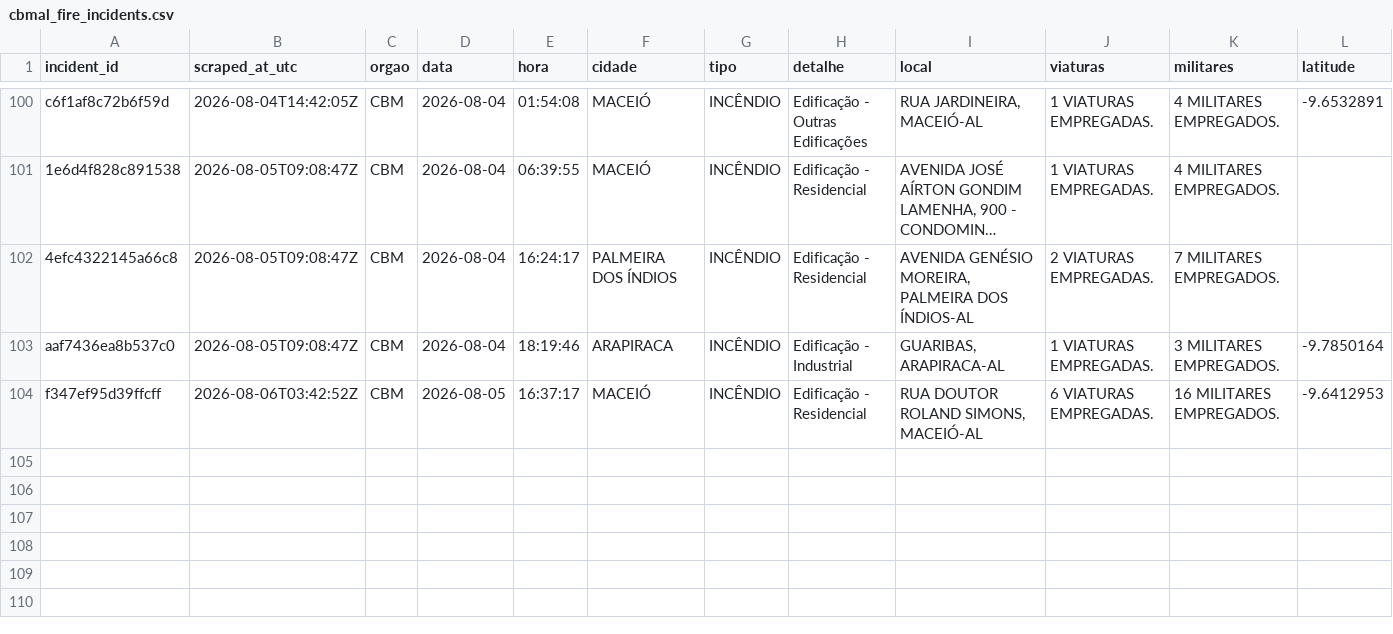
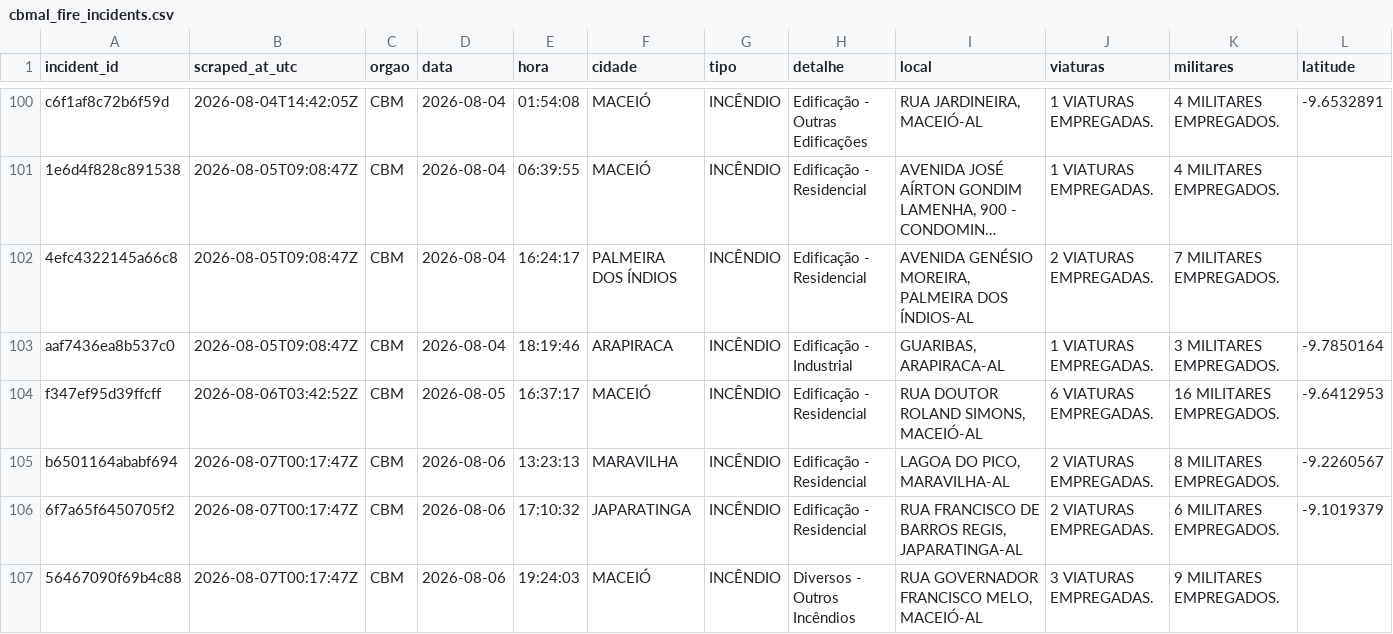
Before and after one commit to ajtga/fire-incidents, a CSV file: data/cbmal_fire_incidents.csv, drawn as a sheet; only a part is shown, gaps mark what is left out; long unchanged cells end in …; rows hold the shown columns only; the diff names each change by its address in the sheet, - before the commit and + after, or states it on an @@ line.

```diff
--- a/data/cbmal_fire_incidents.csv
+++ b/data/cbmal_fire_incidents.csv
+row 105: b6501164ababf694 | 2026-08-07T00:17:47Z | CBM | 2026-08-06 | 13:23:13 | MARAVILHA | INCÊNDIO | Edificação - Residencial | LAGOA DO PICO, MARAVILHA-AL | 2 VIATURAS EMPREGADAS. | 8 MILITARES EMPREGADOS. | -9.2260567
+row 106: 6f7a65f6450705f2 | 2026-08-07T00:17:47Z | CBM | 2026-08-06 | 17:10:32 | JAPARATINGA | INCÊNDIO | Edificação - Residencial | RUA FRANCISCO DE BARROS REGIS, JAPARATINGA-AL | 2 VIATURAS EMPREGADAS. | 6 MILITARES EMPREGADOS. | -9.1019379
+row 107: 56467090f69b4c88 | 2026-08-07T00:17:47Z | CBM | 2026-08-06 | 19:24:03 | MACEIÓ | INCÊNDIO | Diversos - Outros Incêndios | RUA GOVERNADOR FRANCISCO MELO, MACEIÓ-AL | 3 VIATURAS EMPREGADAS. | 9 MILITARES EMPREGADOS.
```
Also changed, not shown: data/scraper_run_log.csv, 1 other file.
